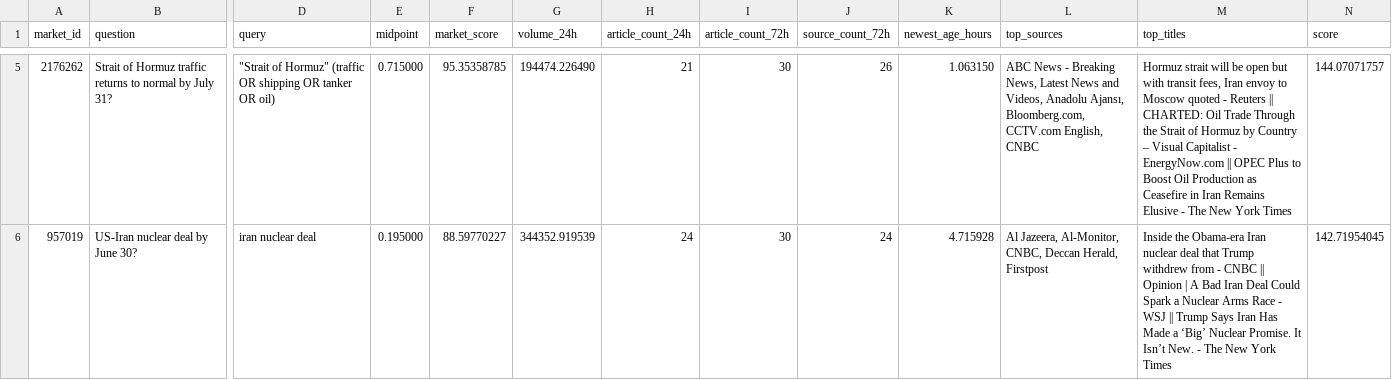
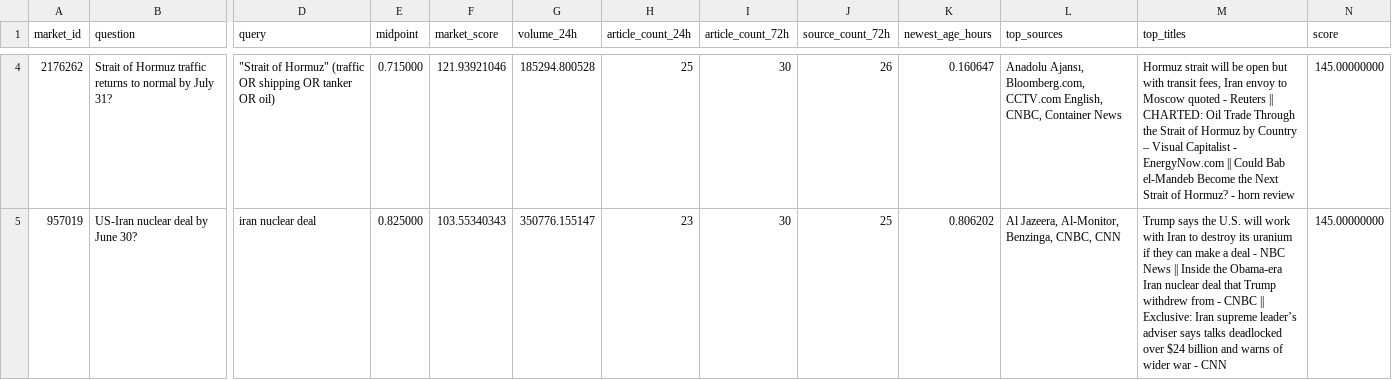
Before and after one commit to tomato414941/alpha-os, a CSV file: strategies/prediction_markets/current_event_news_pressure.csv, drawn as a sheet; only a part is shown, gaps mark what is left out; addresses are those after the commit; the diff covers the shown part only; the diff names each change by its address in the sheet, - before the commit and + after, or states it on an @@ line.

```diff
--- a/strategies/prediction_markets/current_event_news_pressure.csv
+++ b/strategies/prediction_markets/current_event_news_pressure.csv
-F4 (market_score): 95.35358785
+F4 (market_score): 121.93921046
-G4 (volume_24h): 194474.226490
+G4 (volume_24h): 185294.800528
-H4 (article_count_24h): 21
+H4 (article_count_24h): 25
-K4 (newest_age_hours): 1.063150
+K4 (newest_age_hours): 0.160647
-L4 (top_sources): ABC News - Breaking News, Latest News and Videos, Anadolu Ajansı, Bloomberg.com, CCTV.com English, CNBC
+L4 (top_sources): Anadolu Ajansı, Bloomberg.com, CCTV.com English, CNBC, Container News
-M4 (top_titles): …EnergyNow.com || OPEC Plus to Boost Oil Production as Ceasefire in Iran Remains Elusive - The New York Times
+M4 (top_titles): …EnergyNow.com || Could Bab el-Mandeb Become the Next Strait of Hormuz? - horn review
-N4 (score): 144.07071757
+N4 (score): 145.00000000
-E5 (midpoint): 0.195000
+E5 (midpoint): 0.825000
-F5 (market_score): 88.59770227
+F5 (market_score): 103.55340343
-G5 (volume_24h): 344352.919539
+G5 (volume_24h): 350776.155147
-H5 (article_count_24h): 24
+H5 (article_count_24h): 23
-J5 (source_count_72h): 24
+J5 (source_count_72h): 25
-K5 (newest_age_hours): 4.715928
+K5 (newest_age_hours): 0.806202
-L5 (top_sources): …Jazeera, Al-Monitor, CNBC, Deccan Herald, Firstpost
+L5 (top_sources): …Jazeera, Al-Monitor, Benzinga, CNBC, CNN
-M5 (top_titles): Inside the Obama-era Iran nuclear deal that Trump withdrew from - CNBC || Opinion | A Bad Iran Deal Could Spark a Nuclear Arms Race - WSJ || Trump Says Iran Has Made a ‘Big’ Nuclear Promise. It Isn’t New. - The New York Times
+M5 (top_titles): Trump says the U.S. will work with Iran to destroy its uranium if they can make a deal - NBC News || Inside the Obama-era Iran nuclear deal that Trump withdrew from - CNBC || Exclusive: Iran supreme leader’s adviser says talks deadlocked over $24 billion and warns of wider war - CNN
-N5 (score): 142.71954045
+N5 (score): 145.00000000
```
Also changed, not shown: 2 added rows, 3 removed rows and 32 edited cells elsewhere in this file, strategies/prediction_markets/current_polymarket_clob_depth.csv, strategies/prediction_markets/current_polymarket_microstructure.csv, 35 other files.
